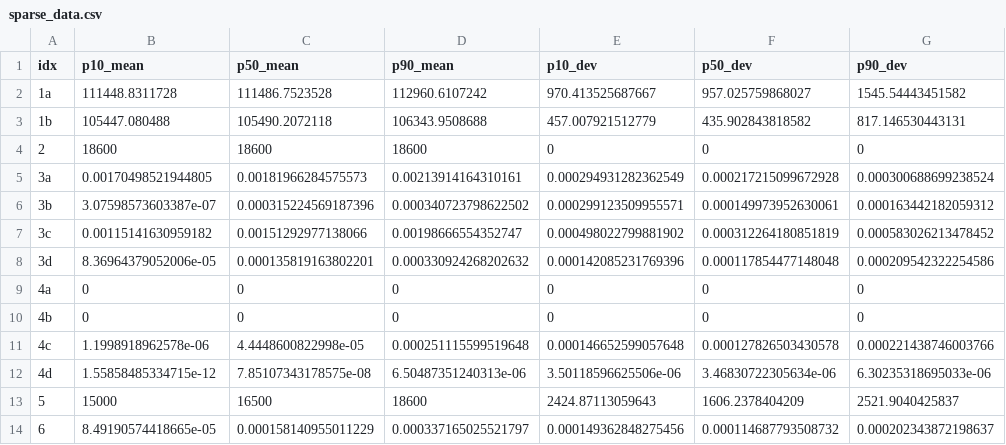
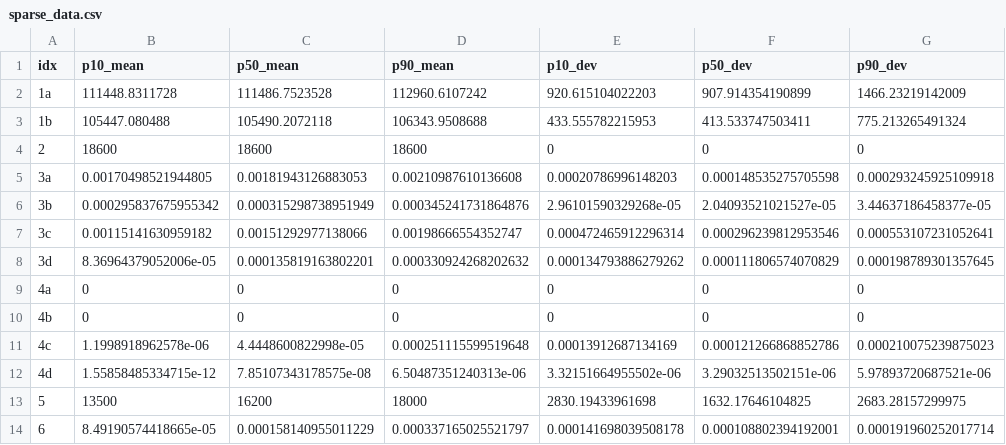
Before and after one commit to fluidflower/austin, a CSV file: sparse_data.csv, drawn as a sheet.

Commit message:
Add files via upload

```diff
--- a/sparse_data.csv
+++ b/sparse_data.csv
@@ -1,14 +1,14 @@
 idx,p10_mean,p50_mean,p90_mean,p10_dev,p50_dev,p90_dev
-1a,111448.8311728,111486.7523528,112960.6107242,970.413525687667,957.025759868027,1545.54443451582
-1b,105447.080488,105490.2072118,106343.9508688,457.007921512779,435.902843818582,817.146530443131
+1a,111448.8311728,111486.7523528,112960.6107242,920.615104022203,907.914354190899,1466.23219142009
+1b,105447.080488,105490.2072118,106343.9508688,433.555782215953,413.533747503411,775.213265491324
 2,18600,18600,18600,0,0,0
-3a,0.00170498521944805,0.00181966284575573,0.00213914164310161,0.000294931282362549,0.000217215099672928,0.000300688699238524
-3b,3.07598573603387e-07,0.000315224569187396,0.000340723798622502,0.000299123509955571,0.000149973952630061,0.000163442182059312
-3c,0.00115141630959182,0.00151292977138066,0.00198666554352747,0.000498022799881902,0.000312264180851819,0.000583026213478452
-3d,8.36964379052006e-05,0.000135819163802201,0.000330924268202632,0.000142085231769396,0.000117854477148048,0.000209542322254586
+3a,0.00170498521944805,0.00181943126883053,0.00210987610136608,0.00020786996148203,0.000148535275705598,0.000293245925109918
+3b,0.000295837675955342,0.000315298738951949,0.000345241731864876,2.96101590329268e-05,2.04093521021527e-05,3.44637186458377e-05
+3c,0.00115141630959182,0.00151292977138066,0.00198666554352747,0.000472465912296314,0.000296239812953546,0.000553107231052641
+3d,8.36964379052006e-05,0.000135819163802201,0.000330924268202632,0.000134793886279262,0.000111806574070829,0.000198789301357645
 4a,0,0,0,0,0,0
 4b,0,0,0,0,0,0
-4c,1.1998918962578e-06,4.4448600822998e-05,0.000251115599519648,0.000146652599057648,0.000127826503430578,0.000221438746003766
-4d,1.55858485334715e-12,7.85107343178575e-08,6.50487351240313e-06,3.50118596625506e-06,3.46830722305634e-06,6.30235318695033e-06
-5,15000,16500,18600,2424.87113059643,1606.2378404209,2521.9040425837
-6,8.49190574418665e-05,0.000158140955011229,0.000337165025521797,0.000149362848275456,0.000114687793508732,0.000202343872198637
+4c,1.1998918962578e-06,4.4448600822998e-05,0.000251115599519648,0.00013912687134169,0.000121266868852786,0.000210075239875023
+4d,1.55858485334715e-12,7.85107343178575e-08,6.50487351240313e-06,3.32151664955502e-06,3.29032513502151e-06,5.97893720687521e-06
+5,13500,16200,18000,2830.19433961698,1632.17646104825,2683.28157299975
+6,8.49190574418665e-05,0.000158140955011229,0.000337165025521797,0.000141698039508178,0.000108802394192001,0.000191960252017714
```
